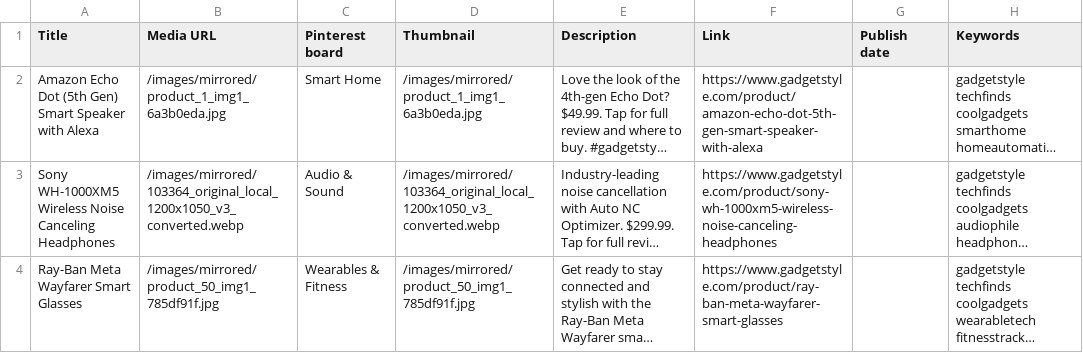
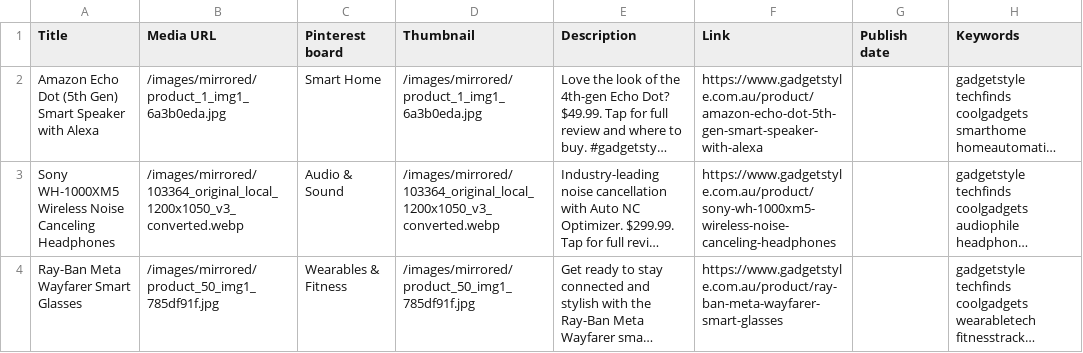
Before and after one commit to ProAxeCo/gadget-style, a CSV file: docs/social/pinterest.csv, drawn as a sheet; long unchanged cells end in …; the diff names each change by its address in the sheet, - before the commit and + after, or states it on an @@ line.

```diff
--- a/docs/social/pinterest.csv
+++ b/docs/social/pinterest.csv
-F2 (Link): https://www.gadgetstyle.com/product/amazon-echo-dot-5th-gen-smart-speaker-with-alexa
+F2 (Link): https://www.gadgetstyle.com.au/product/amazon-echo-dot-5th-gen-smart-speaker-with-alexa
-F3 (Link): https://www.gadgetstyle.com/product/sony-wh-1000xm5-wireless-noise-canceling-headphones
+F3 (Link): https://www.gadgetstyle.com.au/product/sony-wh-1000xm5-wireless-noise-canceling-headphones
-F4 (Link): https://www.gadgetstyle.com/product/ray-ban-meta-wayfarer-smart-glasses
+F4 (Link): https://www.gadgetstyle.com.au/product/ray-ban-meta-wayfarer-smart-glasses
```
Also changed, not shown: 17 other files.
